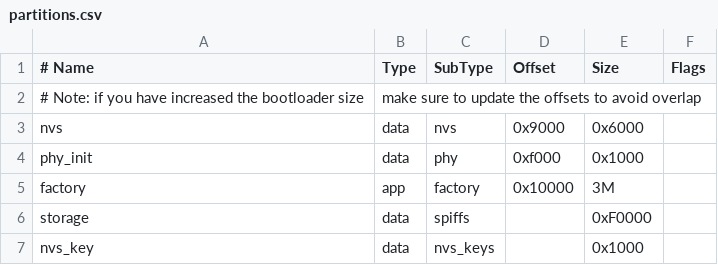
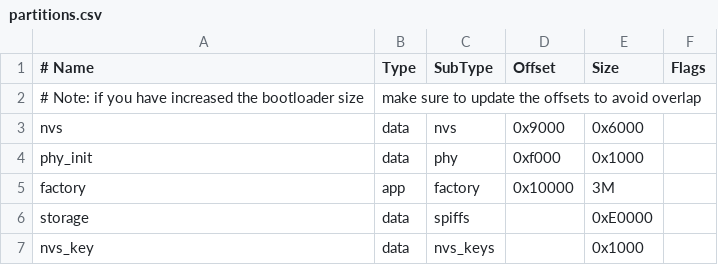
Before and after one commit to akhud78/esp32_http_file_server, a CSV file: partitions.csv, drawn as a sheet.

```diff
--- a/partitions.csv
+++ b/partitions.csv
@@ -5,3 +5,3 @@ phy_init,   data, phy,      0xf000,  0x1000,
 factory,    app,  factory,  0x10000, 3M,
-storage,    data, spiffs,          , 0xF0000,
+storage,    data, spiffs,          , 0xE0000,
 nvs_key,    data, nvs_keys,        , 0x1000
```
Also changed, not shown: 32 other files.
